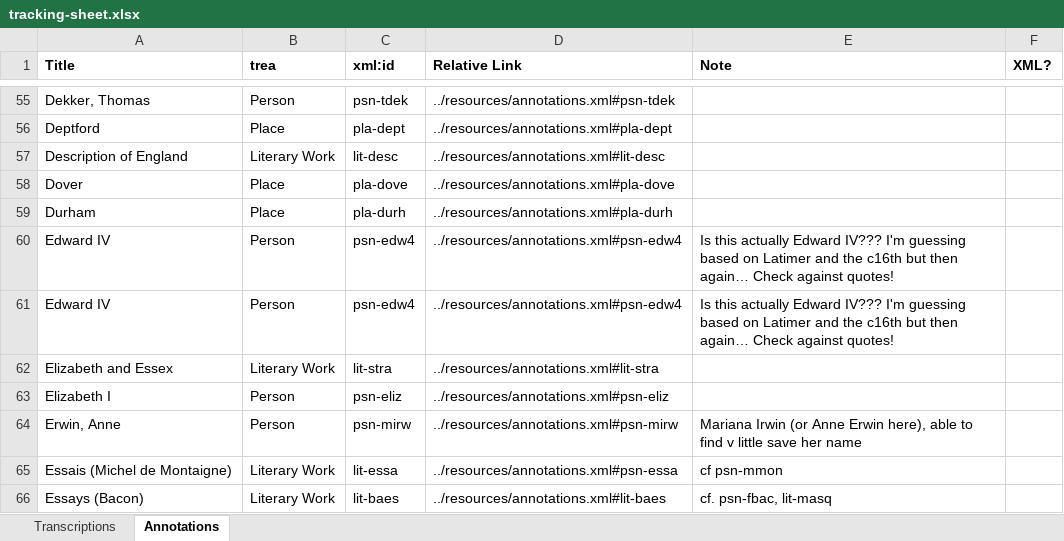
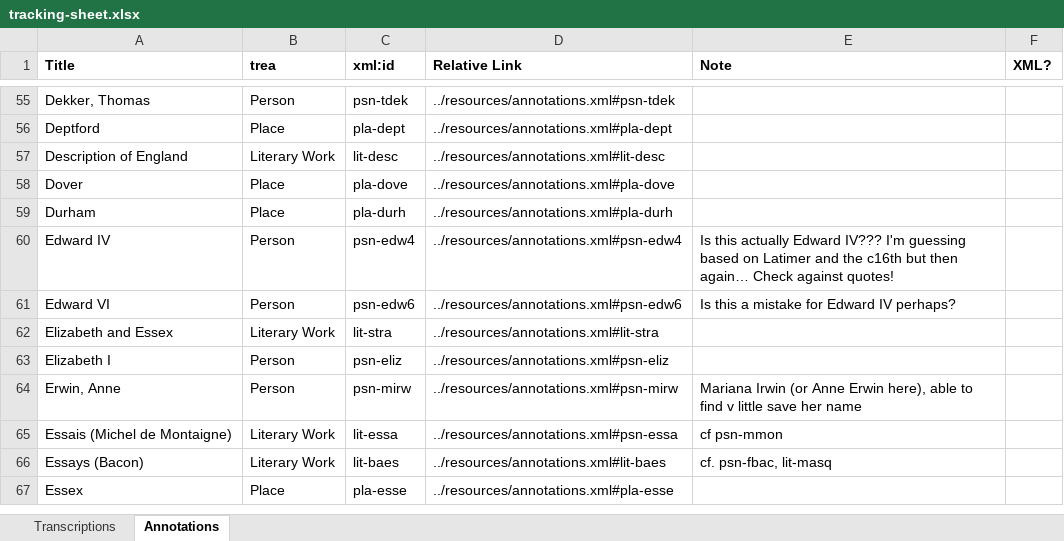
Before and after one commit to JoshuaAPhillips/digital-anon, an Excel workbook: tracking-sheet.xlsx, sheet Annotations, drawn as a sheet; only a part is shown, gaps mark what is left out; the shorter side is filled out with more unchanged rows; values as stored, in another font and other column widths than the file's, no borders; conditional formats not drawn; the diff names each change by its address in the sheet, - before the commit and + after, or states it on an @@ line.

```diff
--- a/tracking-sheet.xlsx (sheet Annotations)
+++ b/tracking-sheet.xlsx (sheet Annotations)
-A61 (Title): Edward IV
+A61 (Title): Edward VI
-C61 (xml:id): psn-edw4
+C61 (xml:id): psn-edw6
-D61 (Relative Link): ../resources/annotations.xml#psn-edw4
+D61 (Relative Link): ../resources/annotations.xml#psn-edw6
-E61 (Note): Is this actually Edward IV??? I'm guessing based on Latimer and the c16th but then again… Check against quotes!
+E61 (Note): Is this a mistake for Edward IV perhaps?
```
Also changed, not shown: 1 other file.
